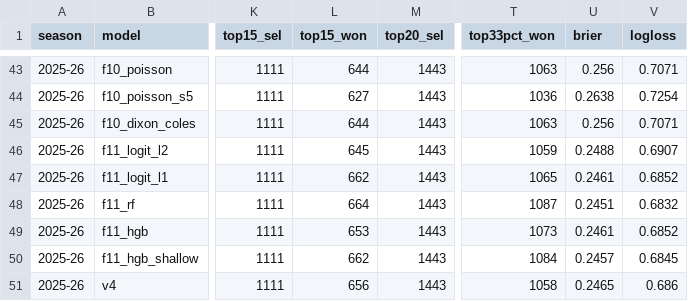
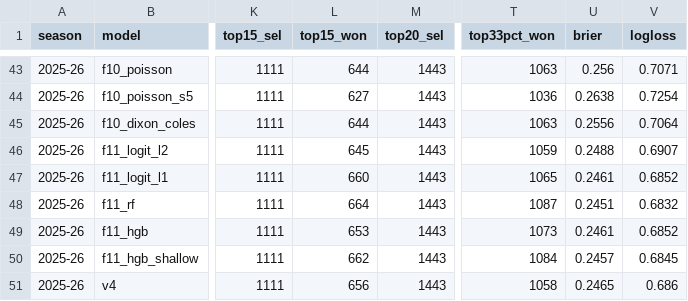
Before and after one commit to RobinChoppaBrooks/football-intelligence-v4, a CSV file: football-model-discovery/results/families_validation.csv, drawn as a sheet; only a part is shown, gaps mark what is left out; the diff covers the shown part only; the diff names each change by its address in the sheet, - before the commit and + after, or states it on an @@ line.

```diff
--- a/football-model-discovery/results/families_validation.csv
+++ b/football-model-discovery/results/families_validation.csv
-U45 (brier): 0.256
+U45 (brier): 0.2556
-V45 (logloss): 0.7071
+V45 (logloss): 0.7064
-L47 (top15_won): 662
+L47 (top15_won): 660
```
Also changed, not shown: 14 edited cells elsewhere in this file, 24 other files.
